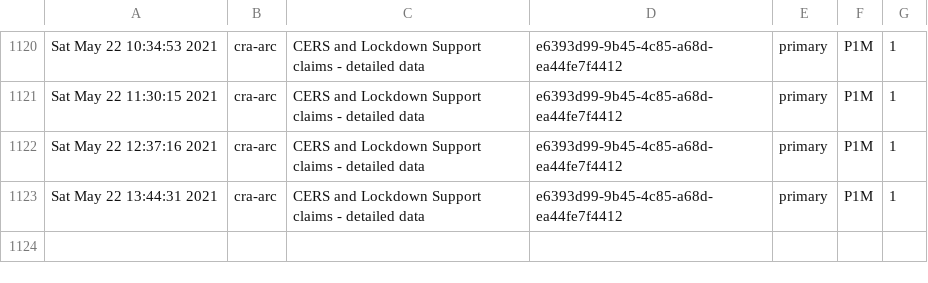
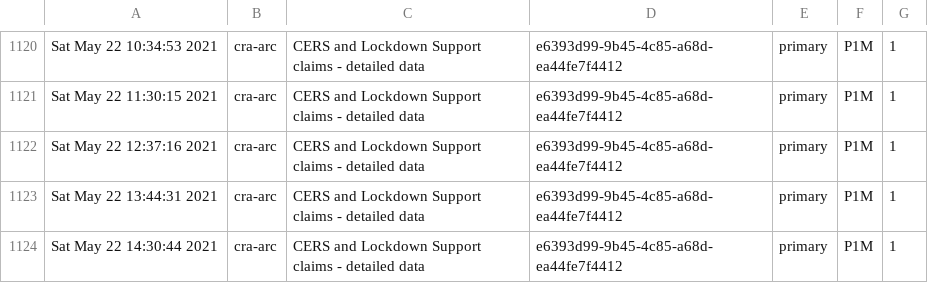
Before and after one commit to PatLittle/Ryerson-Big-Data-Analytics-Final-Project, a CSV file: popularity-predictions.csv, drawn as a sheet; only a part is shown, gaps mark what is left out.

```diff
--- a/popularity-predictions.csv
+++ b/popularity-predictions.csv
@@ -1123 +1123,2 @@
 "Sat May 22 13:44:31 2021","cra-arc","CERS and Lockdown Support claims - detailed data","e6393d99-9b45-4c85-a68d-ea44fe7f4412","primary","P1M",1
+"Sat May 22 14:30:44 2021","cra-arc","CERS and Lockdown Support claims - detailed data","e6393d99-9b45-4c85-a68d-ea44fe7f4412","primary","P1M",1
```
